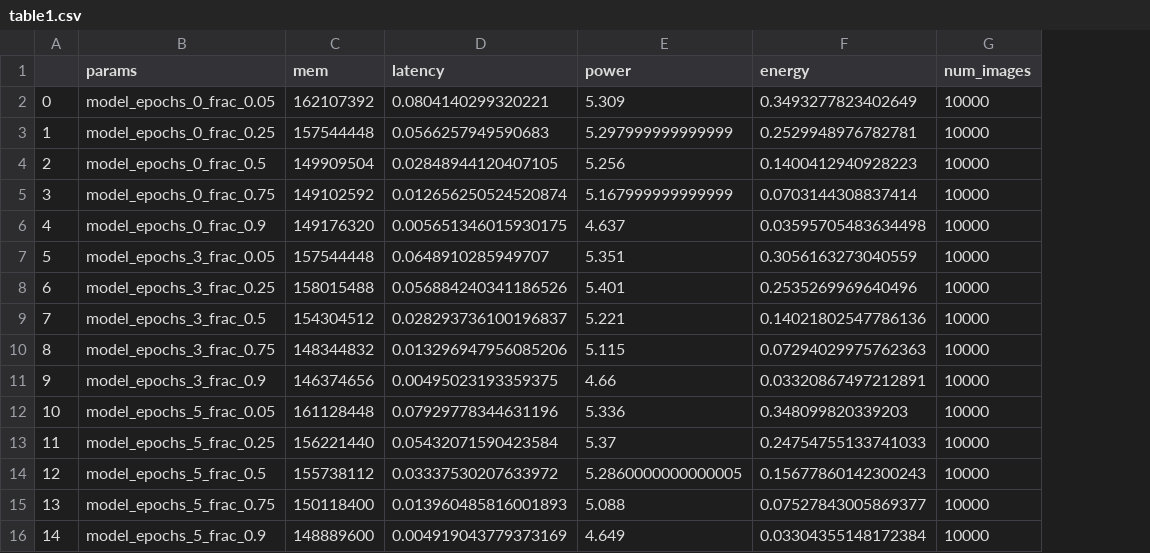
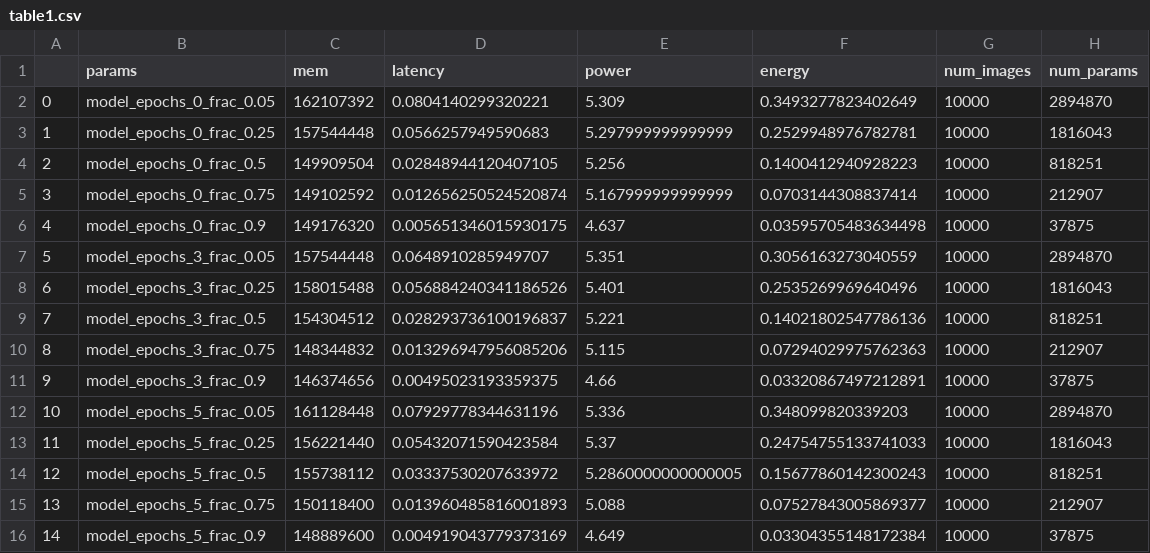
Before and after one commit to rishabhpar/deepcompression, a CSV file: table1.csv, drawn as a sheet; the diff names each change by its address in the sheet, - before the commit and + after, or states it on an @@ line.

Commit message:
Added num_params to table

```diff
--- a/table1.csv
+++ b/table1.csv
+column H (num_params), rows 2-16: 2894870 | 1816043 | 818251 | 212907 | 37875 | 2894870 | 1816043 | 818251 | 212907 | 37875 | 2894870 | 1816043 | 818251 | 212907 | 37875
```
Also changed, not shown: 2 other files.
